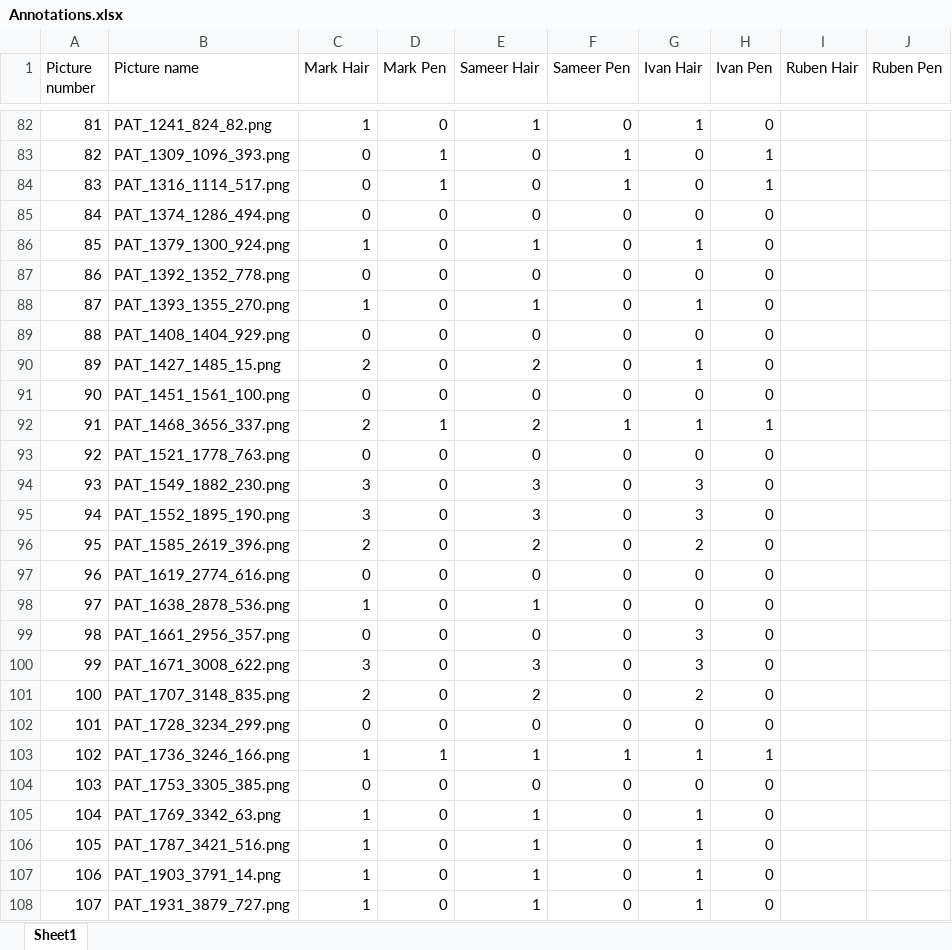
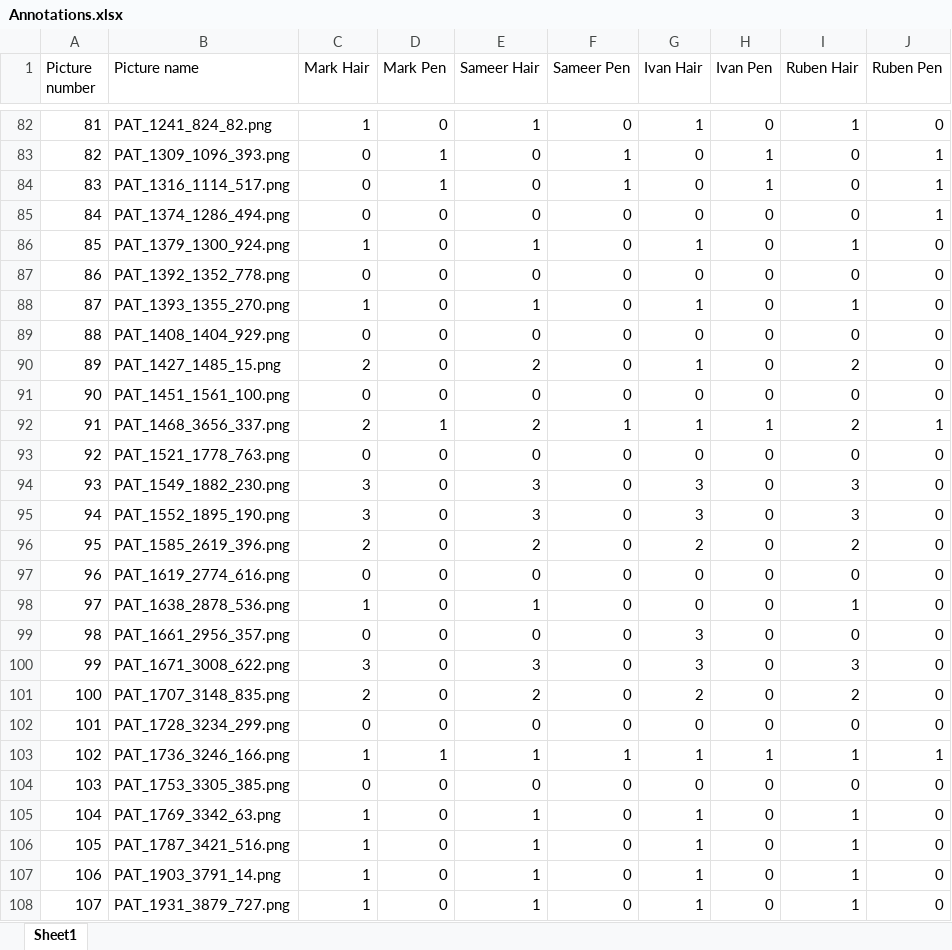
Before and after one commit to markk0vka/PreliminaryProjectInDataScience2026, an Excel workbook: results/reports/Annotations.xlsx, sheet Sheet1, drawn as a sheet; only a part is shown, gaps mark what is left out; values as stored, in another font and other column widths than the file's, no borders; the diff covers the shown part only; the diff names each change by its address in the sheet, - before the commit and + after, or states it on an @@ line.

Commit message:
Ruben annotations added

```diff
--- a/results/reports/Annotations.xlsx (sheet Sheet1)
+++ b/results/reports/Annotations.xlsx (sheet Sheet1)
-I82 (Ruben Hair): (empty)
+I82 (Ruben Hair): 1
-J82 (Ruben Pen): (empty)
+J82 (Ruben Pen): 0
-I83:I85 (Ruben Hair): (empty)
+I83:I85 (Ruben Hair): 0
-J83:J85 (Ruben Pen): (empty)
+J83:J85 (Ruben Pen): 1
-I86 (Ruben Hair): (empty)
+I86 (Ruben Hair): 1
-J86:J91 (Ruben Pen): (empty)
+J86:J91 (Ruben Pen): 0
-I87 (Ruben Hair): (empty)
+I87 (Ruben Hair): 0
-I88 (Ruben Hair): (empty)
+I88 (Ruben Hair): 1
-I89 (Ruben Hair): (empty)
+I89 (Ruben Hair): 0
-I90 (Ruben Hair): (empty)
+I90 (Ruben Hair): 2
-I91 (Ruben Hair): (empty)
+I91 (Ruben Hair): 0
-I92 (Ruben Hair): (empty)
+I92 (Ruben Hair): 2
-J92 (Ruben Pen): (empty)
+J92 (Ruben Pen): 1
-I93 (Ruben Hair): (empty)
+I93 (Ruben Hair): 0
-J93:J102 (Ruben Pen): (empty)
+J93:J102 (Ruben Pen): 0
-I94:I95 (Ruben Hair): (empty)
+I94:I95 (Ruben Hair): 3
-I96 (Ruben Hair): (empty)
+I96 (Ruben Hair): 2
-I97 (Ruben Hair): (empty)
+I97 (Ruben Hair): 0
-I98 (Ruben Hair): (empty)
+I98 (Ruben Hair): 1
-I99 (Ruben Hair): (empty)
+I99 (Ruben Hair): 0
-I100 (Ruben Hair): (empty)
+I100 (Ruben Hair): 3
-I101 (Ruben Hair): (empty)
+I101 (Ruben Hair): 2
-I102 (Ruben Hair): (empty)
+I102 (Ruben Hair): 0
-I103 (Ruben Hair): (empty)
+I103 (Ruben Hair): 1
-J103 (Ruben Pen): (empty)
+J103 (Ruben Pen): 1
-I104 (Ruben Hair): (empty)
+I104 (Ruben Hair): 0
-J104:J108 (Ruben Pen): (empty)
+J104:J108 (Ruben Pen): 0
-I105:I108 (Ruben Hair): (empty)
+I105:I108 (Ruben Hair): 1
```
Also changed, not shown: 180 edited cells elsewhere in this sheet.
